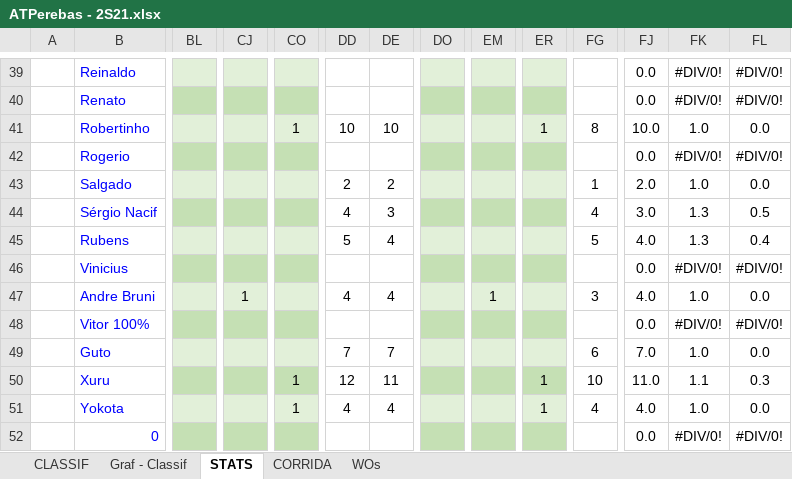
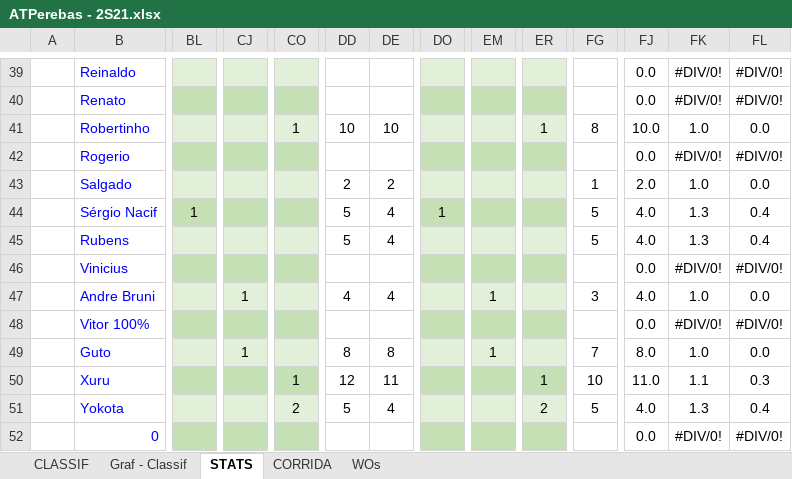
Before and after one commit to juanper/ATPerebas, an Excel workbook: ATPerebas - 2S21.xlsx, sheet STATS, drawn as a sheet; only a part is shown, gaps mark what is left out; values as stored, in another font and other column widths than the file's, no borders; charts and pictures not drawn; the diff covers the shown part only; the diff names each change by its address in the sheet, - before the commit and + after, or states it on an @@ line.

```diff
--- a/ATPerebas - 2S21.xlsx (sheet STATS)
+++ b/ATPerebas - 2S21.xlsx (sheet STATS)
-BL44: (empty)
+BL44: 1
-DD44: 4
+DD44: 5
-DE44: 3
+DE44: 4
-DO44: (empty)
+DO44: 1
-FG44: 4
+FG44: 5
-FJ44: 3.0
+FJ44: 4.0
-FL44: 0.5
+FL44: 0.4
-CJ49: (empty)
+CJ49: 1
-DD49: 7
+DD49: 8
-DE49: 7
+DE49: 8
-EM49: (empty)
+EM49: 1
-FG49: 6
+FG49: 7
-FJ49: 7.0
+FJ49: 8.0
-CO51: 1
+CO51: 2
-DD51: 4
+DD51: 5
-ER51: 1
+ER51: 2
-FG51: 4
+FG51: 5
-FK51: 1.0
+FK51: 1.3
-FL51: 0.0
+FL51: 0.4
```
Also changed, not shown: 1 added row, 1 removed row and 115 edited cells elsewhere in this sheet, sheet CORRIDA, sheet CLASSIF, sheet WOs, charts or pictures, 6 other files.
